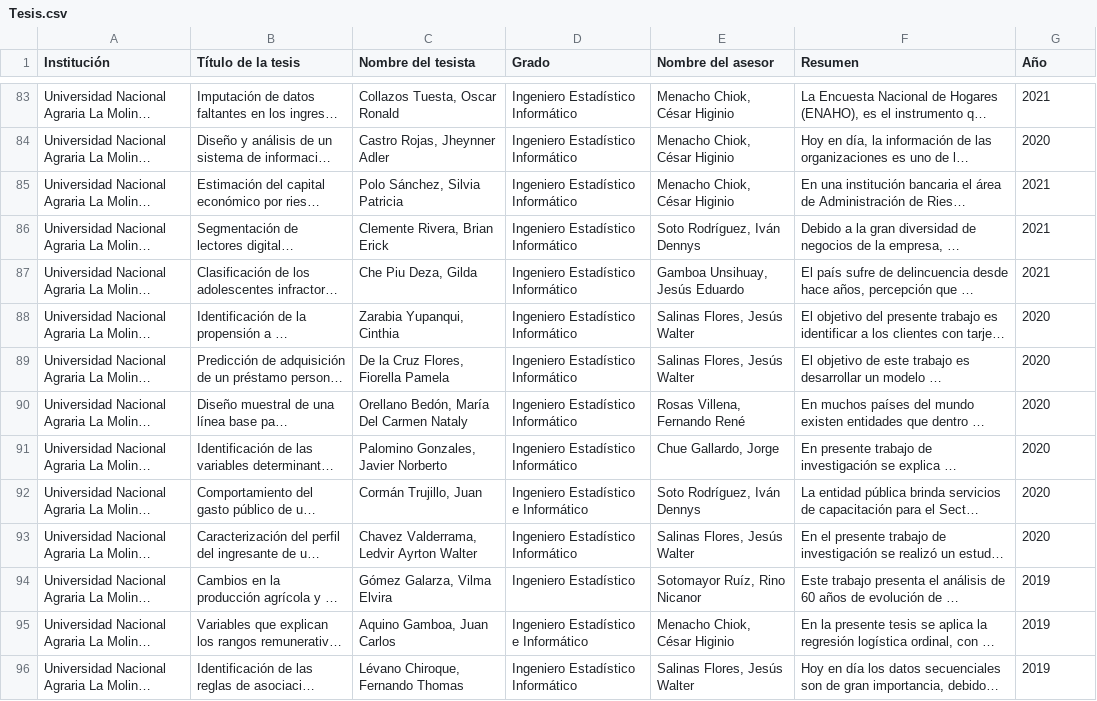
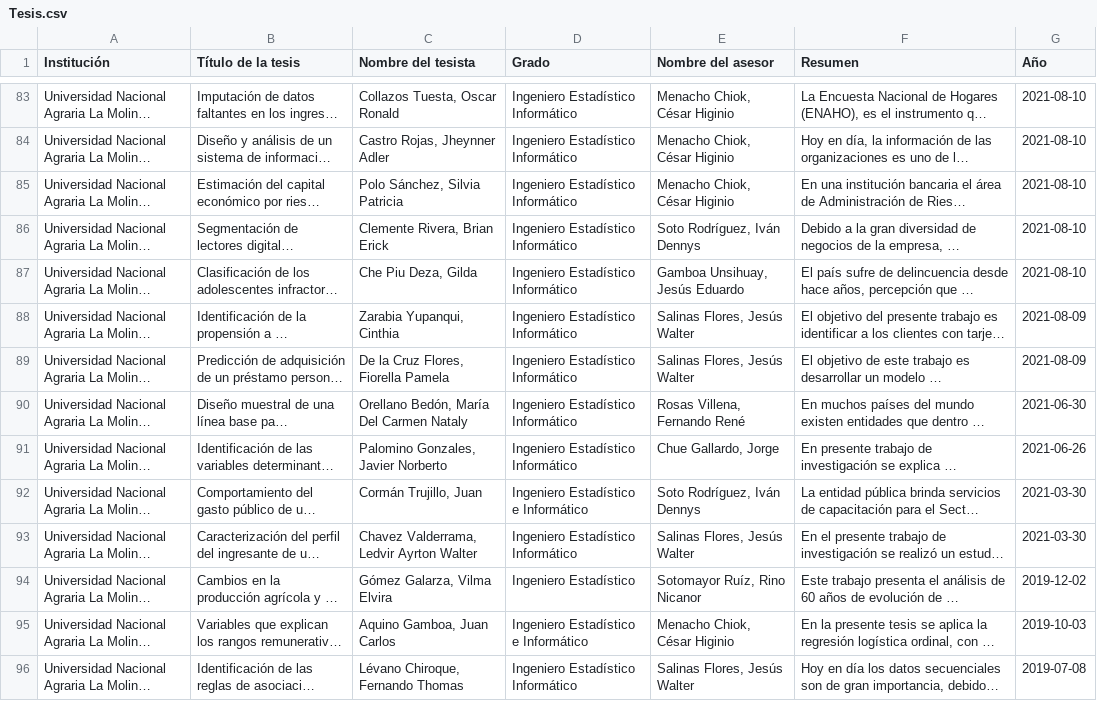
Before and after one commit to 20210826r/Trabajo_final, a CSV file: Tesis.csv, drawn as a sheet; only a part is shown, gaps mark what is left out; long unchanged cells end in …; the diff covers the shown part only; the diff names each change by its address in the sheet, - before the commit and + after, or states it on an @@ line.

Commit message:
"actualizando csv"

```diff
--- a/Tesis.csv
+++ b/Tesis.csv
-G83 (Año): 2021
+G83 (Año): 2021-08-10
-G84 (Año): 2020
+G84 (Año): 2021-08-10
-G85:G87 (Año): 2021
+G85:G87 (Año): 2021-08-10
-G88:G89 (Año): 2020
+G88:G89 (Año): 2021-08-09
-G90 (Año): 2020
+G90 (Año): 2021-06-30
-G91 (Año): 2020
+G91 (Año): 2021-06-26
-G92:G93 (Año): 2020
+G92:G93 (Año): 2021-03-30
-G94 (Año): 2019
+G94 (Año): 2019-12-02
-G95 (Año): 2019
+G95 (Año): 2019-10-03
-G96 (Año): 2019
+G96 (Año): 2019-07-08
```
Also changed, not shown: 130 edited cells elsewhere in this file.
